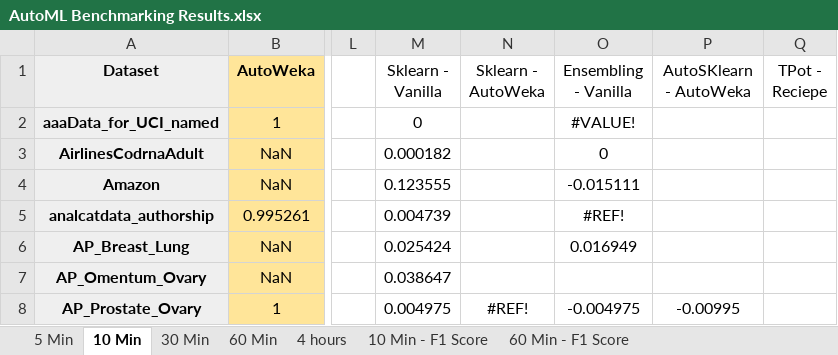
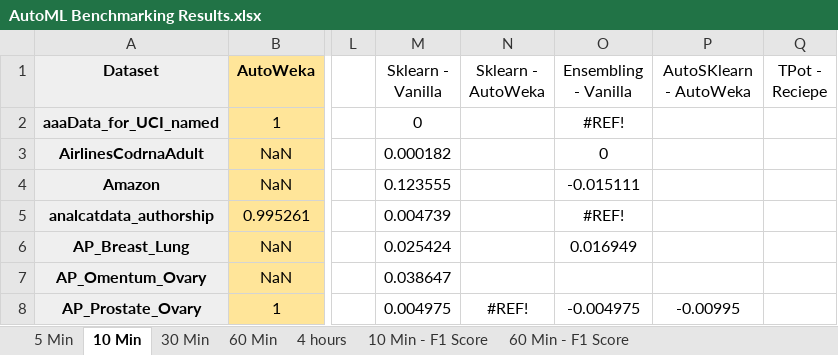
Before and after one commit to DataSystemsGroupUT/AutoMLBench, an Excel workbook: AutoML Benchmarking Results.xlsx, sheet 10 Min, drawn as a sheet; only a part is shown, gaps mark what is left out; values as stored, in another font and other column widths than the file's, no borders; the diff names each change by its address in the sheet, - before the commit and + after, or states it on an @@ line.

```diff
--- a/AutoML Benchmarking Results.xlsx (sheet 10 Min)
+++ b/AutoML Benchmarking Results.xlsx (sheet 10 Min)
-O2 (Ensembling - Vanilla): #VALUE!
+O2 (Ensembling - Vanilla): #REF!
```
Also changed, not shown: 11 other files.
